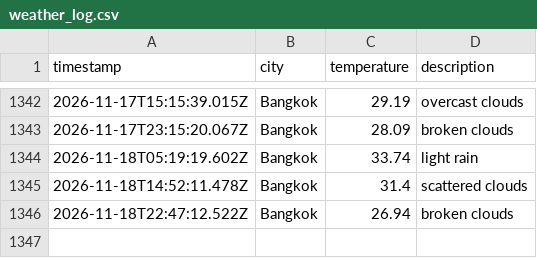
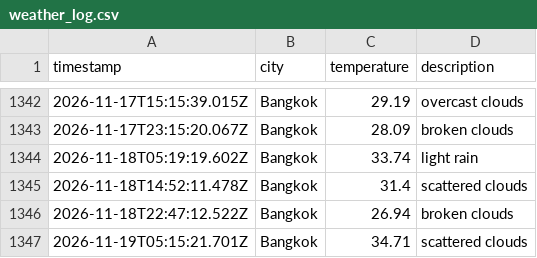
Before and after one commit to Doordiver/weather-api, a CSV file: data/weather_log.csv, drawn as a sheet; only a part is shown, gaps mark what is left out.

```diff
--- a/data/weather_log.csv
+++ b/data/weather_log.csv
@@ -1346 +1346,2 @@ timestamp,city,temperature,description
 2026-11-18T22:47:12.522Z,Bangkok,26.94,broken clouds
+2026-11-19T05:15:21.701Z,Bangkok,34.71,scattered clouds
```
Also changed, not shown: 1 other file.
